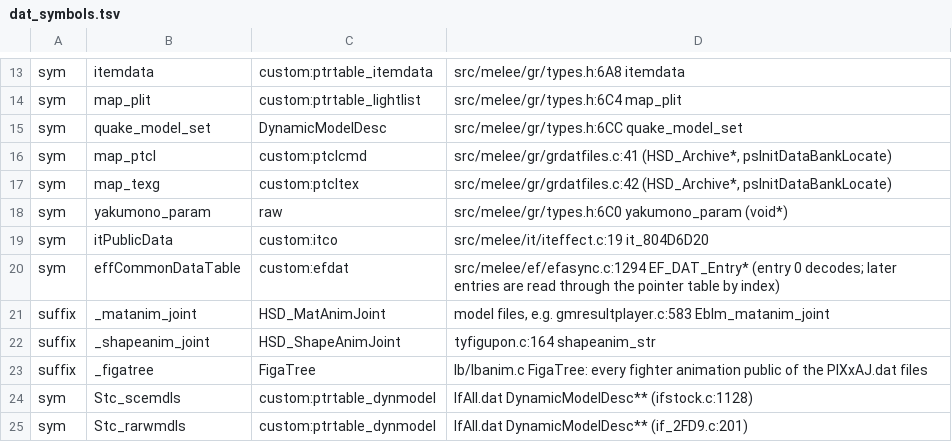
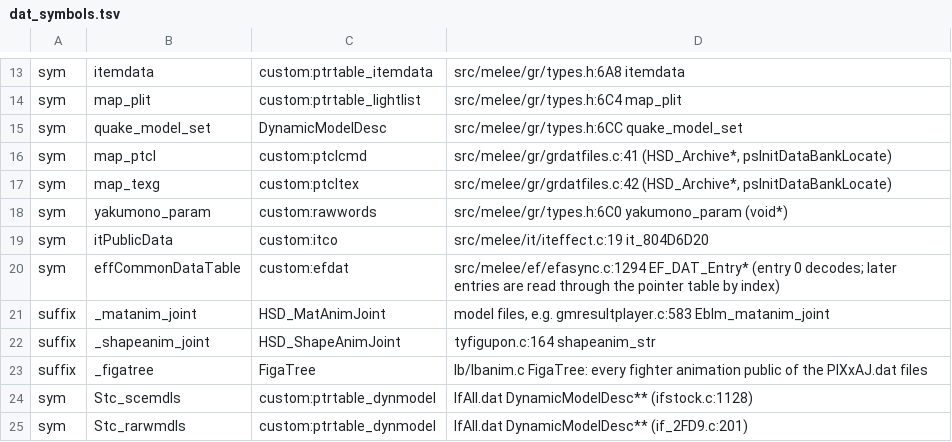
Before and after one commit to GurekamDhillon/melee, a TSV file: tools/rust-port/engine/dat_symbols.tsv, drawn as a sheet; only a part is shown, gaps mark what is left out.

```diff
--- a/tools/rust-port/engine/dat_symbols.tsv
+++ b/tools/rust-port/engine/dat_symbols.tsv
@@ -17,3 +17,3 @@ sym	map_ptcl	custom:ptclcmd	src/melee/gr/grdatfiles.c:41 (HSD_Archive*, psInitDa
 sym	map_texg	custom:ptcltex	src/melee/gr/grdatfiles.c:42 (HSD_Archive*, psInitDataBankLocate)
-sym	yakumono_param	raw	src/melee/gr/types.h:6C0 yakumono_param (void*)
+sym	yakumono_param	custom:rawwords	src/melee/gr/types.h:6C0 yakumono_param (void*)
 sym	itPublicData	custom:itco	src/melee/it/iteffect.c:19 it_804D6D20
```
Also changed, not shown: 1 other file.
